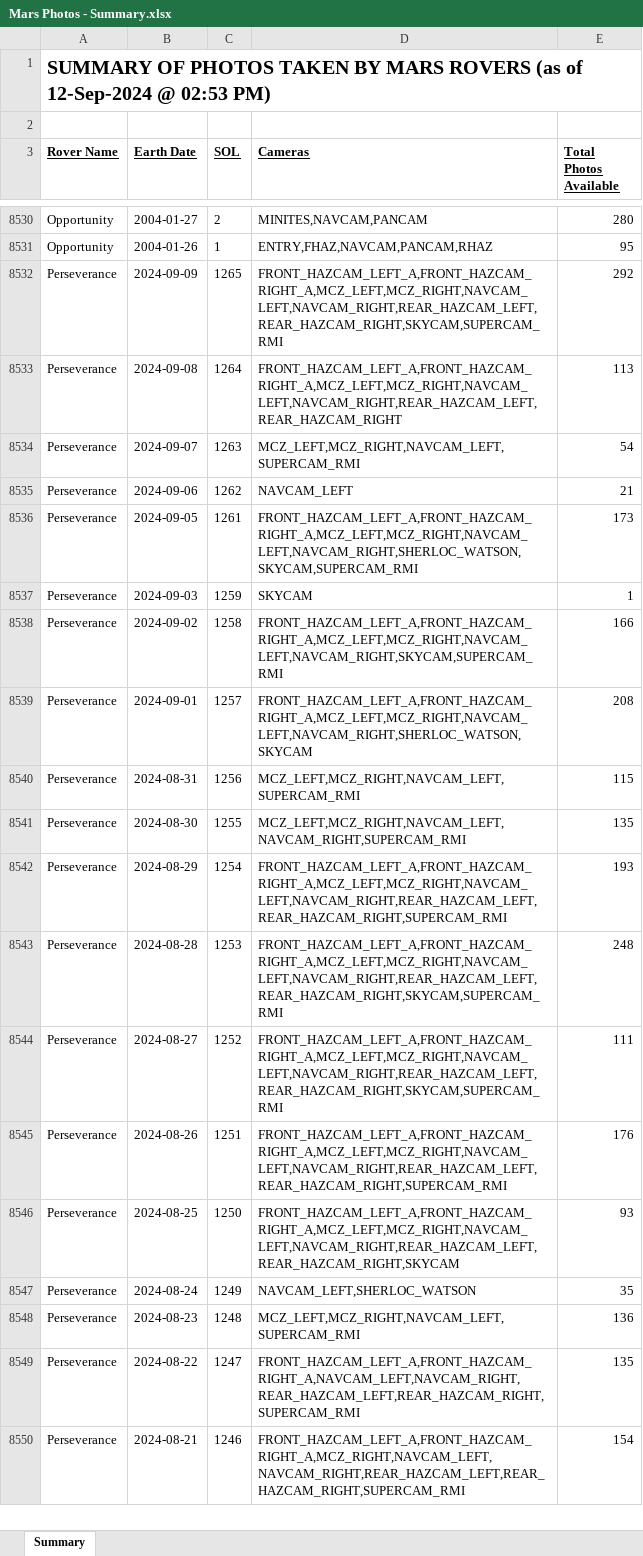
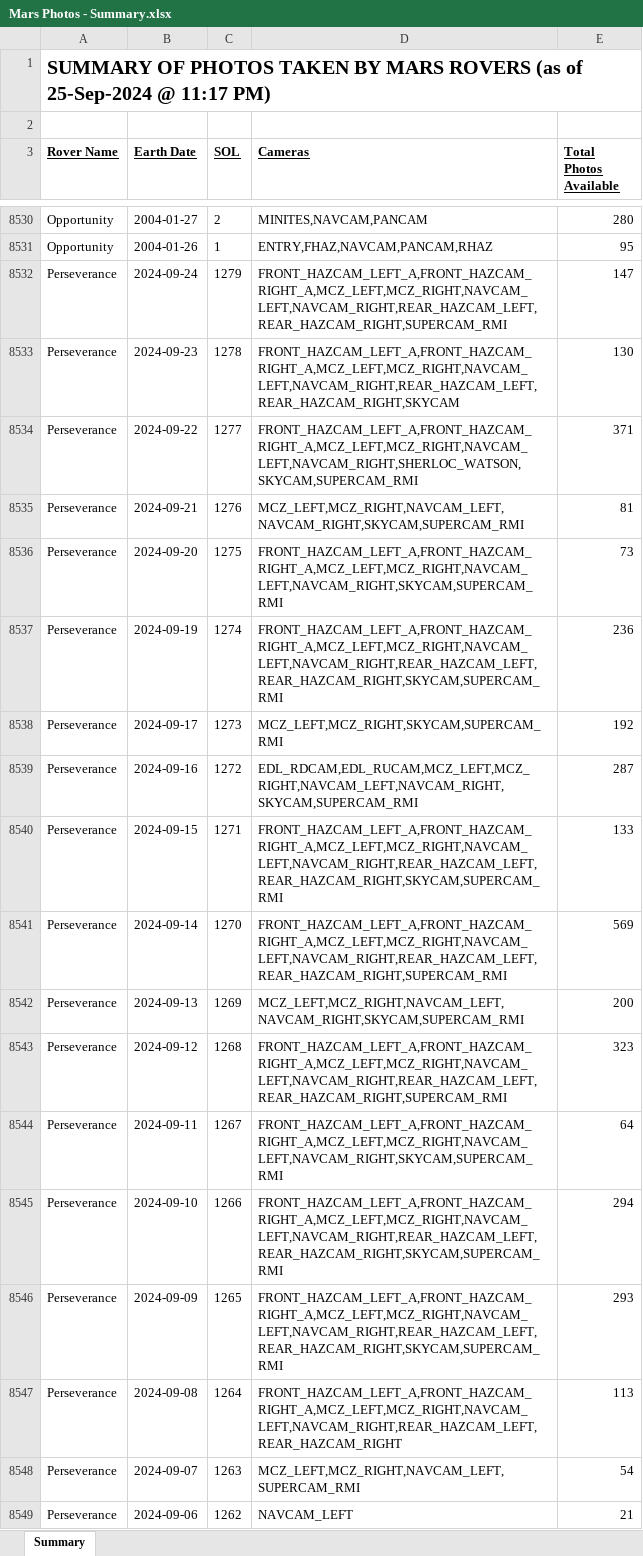
Before and after one commit to ealivewire/Eye_for_Space_Website, an Excel workbook: Mars Photos - Summary.xlsx, sheet Summary, drawn as a sheet; only a part is shown, gaps mark what is left out; the shorter side is filled out with more unchanged rows; values as stored, in another font and other column widths than the file's, no borders; addresses are those after the commit; the diff names each change by its address in the sheet, - before the commit and + after, or states it on an @@ line.

```diff
--- a/Mars Photos - Summary.xlsx (sheet Summary)
+++ b/Mars Photos - Summary.xlsx (sheet Summary)
-A1 (Rover Name): …(as of 12-Sep-2024 @ 02:53 PM)
+A1 (Rover Name): …(as of 25-Sep-2024 @ 11:17 PM)
+row 8532: Perseverance | 2024-09-24 | 1279 | FRONT_HAZCAM_LEFT_A,FRONT_HAZCAM_RIGHT_A,MCZ_LEFT,MCZ_RIGHT,NAVCAM_LEFT,NAVCAM_RIGHT,REAR_HAZCAM_LEFT,REAR_HAZCAM_RIGHT,SUPERCAM_RMI | 147
+row 8533: Perseverance | 2024-09-23 | 1278 | FRONT_HAZCAM_LEFT_A,FRONT_HAZCAM_RIGHT_A,MCZ_LEFT,MCZ_RIGHT,NAVCAM_LEFT,NAVCAM_RIGHT,REAR_HAZCAM_LEFT,REAR_HAZCAM_RIGHT,SKYCAM | 130
+row 8534: Perseverance | 2024-09-22 | 1277 | FRONT_HAZCAM_LEFT_A,FRONT_HAZCAM_RIGHT_A,MCZ_LEFT,MCZ_RIGHT,NAVCAM_LEFT,NAVCAM_RIGHT,SHERLOC_WATSON,SKYCAM,SUPERCAM_RMI | 371
+row 8535: Perseverance | 2024-09-21 | 1276 | MCZ_LEFT,MCZ_RIGHT,NAVCAM_LEFT,NAVCAM_RIGHT,SKYCAM,SUPERCAM_RMI | 81
+row 8536: Perseverance | 2024-09-20 | 1275 | FRONT_HAZCAM_LEFT_A,FRONT_HAZCAM_RIGHT_A,MCZ_LEFT,MCZ_RIGHT,NAVCAM_LEFT,NAVCAM_RIGHT,SKYCAM,SUPERCAM_RMI | 73
+row 8537: Perseverance | 2024-09-19 | 1274 | FRONT_HAZCAM_LEFT_A,FRONT_HAZCAM_RIGHT_A,MCZ_LEFT,MCZ_RIGHT,NAVCAM_LEFT,NAVCAM_RIGHT,REAR_HAZCAM_LEFT,REAR_HAZCAM_RIGHT,SKYCAM,SUPERCAM_RMI | 236
+row 8538: Perseverance | 2024-09-17 | 1273 | MCZ_LEFT,MCZ_RIGHT,SKYCAM,SUPERCAM_RMI | 192
+row 8539: Perseverance | 2024-09-16 | 1272 | EDL_RDCAM,EDL_RUCAM,MCZ_LEFT,MCZ_RIGHT,NAVCAM_LEFT,NAVCAM_RIGHT,SKYCAM,SUPERCAM_RMI | 287
+row 8540: Perseverance | 2024-09-15 | 1271 | FRONT_HAZCAM_LEFT_A,FRONT_HAZCAM_RIGHT_A,MCZ_LEFT,MCZ_RIGHT,NAVCAM_LEFT,NAVCAM_RIGHT,REAR_HAZCAM_LEFT,REAR_HAZCAM_RIGHT,SKYCAM,SUPERCAM_RMI | 133
+row 8541: Perseverance | 2024-09-14 | 1270 | FRONT_HAZCAM_LEFT_A,FRONT_HAZCAM_RIGHT_A,MCZ_LEFT,MCZ_RIGHT,NAVCAM_LEFT,NAVCAM_RIGHT,REAR_HAZCAM_LEFT,REAR_HAZCAM_RIGHT,SUPERCAM_RMI | 569
+row 8542: Perseverance | 2024-09-13 | 1269 | MCZ_LEFT,MCZ_RIGHT,NAVCAM_LEFT,NAVCAM_RIGHT,SKYCAM,SUPERCAM_RMI | 200
+row 8543: Perseverance | 2024-09-12 | 1268 | FRONT_HAZCAM_LEFT_A,FRONT_HAZCAM_RIGHT_A,MCZ_LEFT,MCZ_RIGHT,NAVCAM_LEFT,NAVCAM_RIGHT,REAR_HAZCAM_LEFT,REAR_HAZCAM_RIGHT,SUPERCAM_RMI | 323
+row 8544: Perseverance | 2024-09-11 | 1267 | FRONT_HAZCAM_LEFT_A,FRONT_HAZCAM_RIGHT_A,MCZ_LEFT,MCZ_RIGHT,NAVCAM_LEFT,NAVCAM_RIGHT,SKYCAM,SUPERCAM_RMI | 64
+row 8545: Perseverance | 2024-09-10 | 1266 | FRONT_HAZCAM_LEFT_A,FRONT_HAZCAM_RIGHT_A,MCZ_LEFT,MCZ_RIGHT,NAVCAM_LEFT,NAVCAM_RIGHT,REAR_HAZCAM_LEFT,REAR_HAZCAM_RIGHT,SKYCAM,SUPERCAM_RMI | 294
-E8546 (Total Photos Available): 292
+E8546 (Total Photos Available): 293
```
Also changed, not shown: ApproachingAsteroids.xlsx, ConfirmedPlanets.xlsx, 50 other files.
